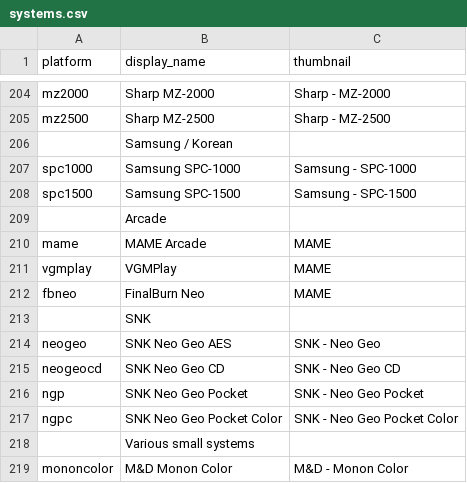
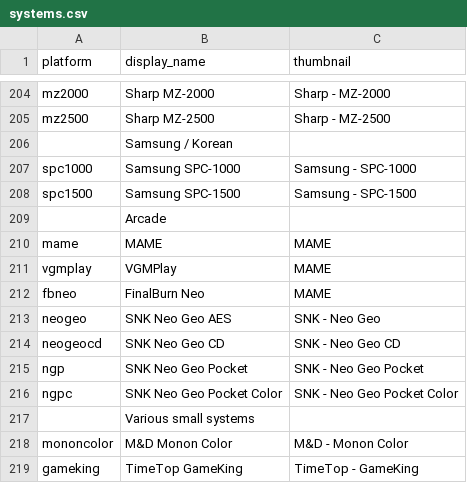
Before and after one commit to WizzardSK/gameflix, a CSV file: systems.csv, drawn as a sheet; only a part is shown, gaps mark what is left out; the shorter side is filled out with more unchanged rows.

Commit message:
Update systems.csv

```diff
--- a/systems.csv
+++ b/systems.csv
@@ -209,6 +209,5 @@ spc1500,Samsung SPC-1500,Samsung - SPC-1500
 ,Arcade,
-mame,MAME Arcade,MAME
+mame,MAME,MAME
 vgmplay,VGMPlay,MAME
 fbneo,FinalBurn Neo,MAME
-,SNK,
 neogeo,SNK Neo Geo AES,SNK - Neo Geo
```
